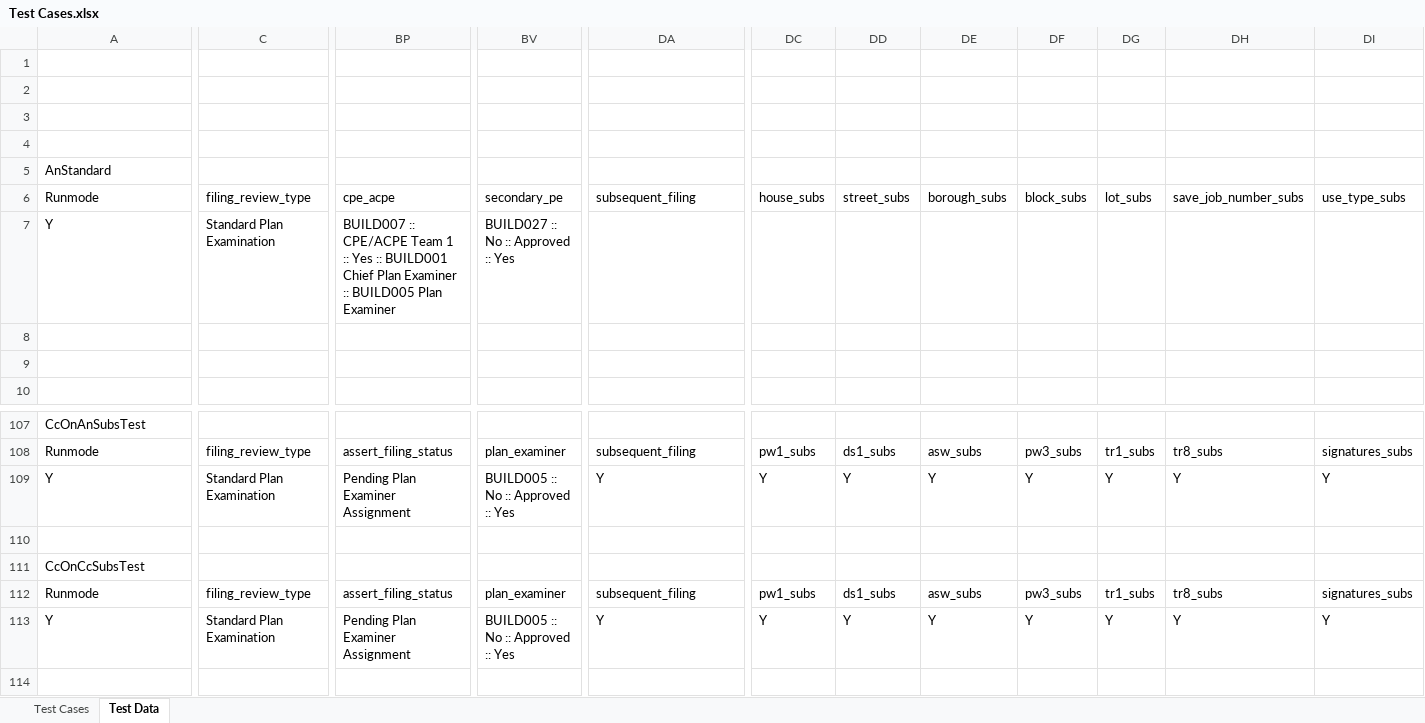
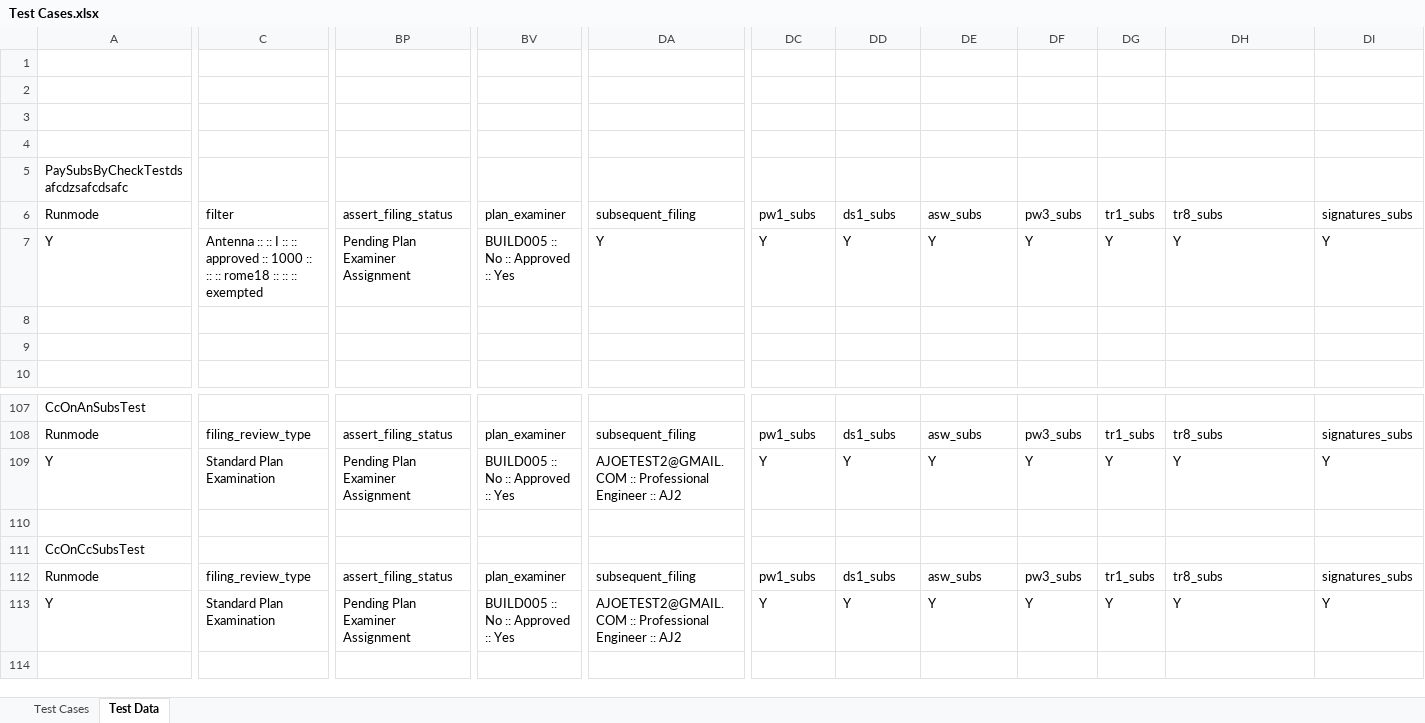
Before and after one commit to dobnow/all-projects-prior-August-2018, an Excel workbook: bin/com/data/Test Cases.xlsx, sheet Test Data, drawn as a sheet; only a part is shown, gaps mark what is left out; values as stored, in another font and other column widths than the file's, no cell formats; the diff covers the shown part only; the diff names each change by its address in the sheet, - before the commit and + after, or states it on an @@ line.

```diff
--- a/bin/com/data/Test Cases.xlsx (sheet Test Data)
+++ b/bin/com/data/Test Cases.xlsx (sheet Test Data)
-A5: AnStandard
+A5: PaySubsByCheckTestdsafcdzsafcdsafc
-C6: filing_review_type
+C6: filter
-BP6: cpe_acpe
+BP6: assert_filing_status
-BV6: secondary_pe
+BV6: plan_examiner
-DC6: house_subs
+DC6: pw1_subs
-DD6: street_subs
+DD6: ds1_subs
-DE6: borough_subs
+DE6: asw_subs
-DF6: block_subs
+DF6: pw3_subs
-DG6: lot_subs
+DG6: tr1_subs
-DH6: save_job_number_subs
+DH6: tr8_subs
-DI6: use_type_subs
+DI6: signatures_subs
-C7: Standard Plan Examination
+C7: Antenna :: :: I :: :: approved :: 1000 :: :: :: rome18 :: :: :: exempted
-BP7: BUILD007 :: CPE/ACPE Team 1 :: Yes :: BUILD001 Chief Plan Examiner :: BUILD005 Plan Examiner
+BP7: Pending Plan Examiner Assignment
-BV7: BUILD027 :: No :: Approved :: Yes
+BV7: BUILD005 :: No :: Approved :: Yes
-DA7: (empty)
+DA7: Y
-DC7: (empty)
+DC7: Y
-DD7: (empty)
+DD7: Y
-DE7: (empty)
+DE7: Y
-DF7: (empty)
+DF7: Y
-DG7: (empty)
+DG7: Y
-DH7: (empty)
+DH7: Y
-DI7: (empty)
+DI7: Y
-DA109: Y
+DA109: AJOETEST2@GMAIL.COM :: Professional Engineer :: AJ2
-DA113: Y
+DA113: AJOETEST2@GMAIL.COM :: Professional Engineer :: AJ2
```
Also changed, not shown: 51 edited cells elsewhere in this sheet, cell formats, 18 other files.
